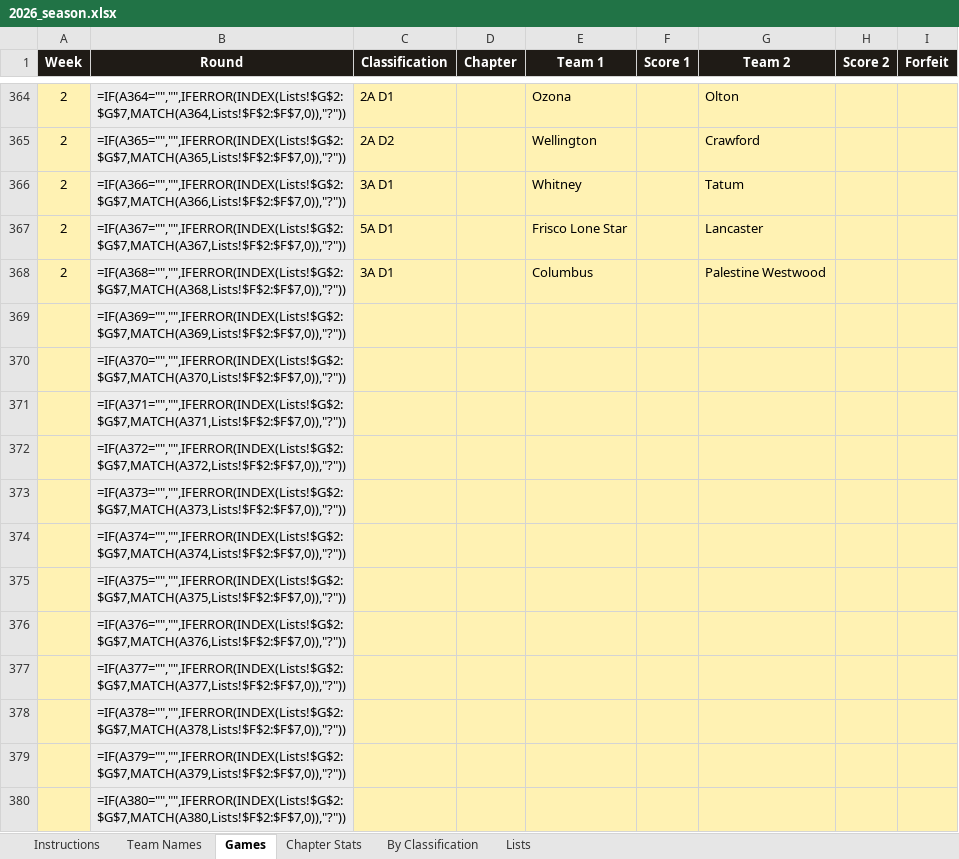
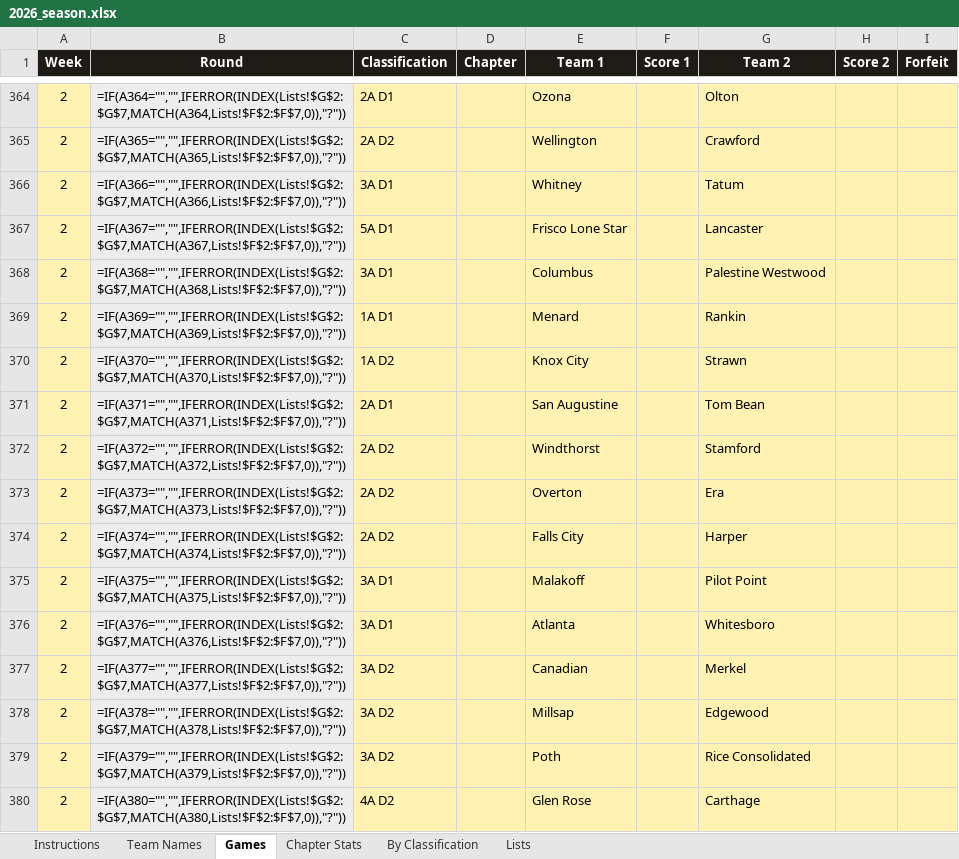
Before and after one commit to colemic2006/texasplayoffs, an Excel workbook: season/2026/2026_season.xlsx, sheet Games, drawn as a sheet; only a part is shown, gaps mark what is left out; values as stored, in another font and other column widths than the file's, no borders; formulas without a stored value are shown as written; conditional formats not drawn; the diff covers the shown part only; the diff names each change by its address in the sheet, - before the commit and + after, or states it on an @@ line.

```diff
--- a/season/2026/2026_season.xlsx (sheet Games)
+++ b/season/2026/2026_season.xlsx (sheet Games)
-A369:A380 (Week): (empty)
+A369:A380 (Week): 2
-C369 (Classification): (empty)
+C369 (Classification): 1A D1
-E369 (Team 1): (empty)
+E369 (Team 1): Menard
-G369 (Team 2): (empty)
+G369 (Team 2): Rankin
-C370 (Classification): (empty)
+C370 (Classification): 1A D2
-E370 (Team 1): (empty)
+E370 (Team 1): Knox City
-G370 (Team 2): (empty)
+G370 (Team 2): Strawn
-C371 (Classification): (empty)
+C371 (Classification): 2A D1
-E371 (Team 1): (empty)
+E371 (Team 1): San Augustine
-G371 (Team 2): (empty)
+G371 (Team 2): Tom Bean
-C372:C374 (Classification): (empty)
+C372:C374 (Classification): 2A D2
-E372 (Team 1): (empty)
+E372 (Team 1): Windthorst
-G372 (Team 2): (empty)
+G372 (Team 2): Stamford
-E373 (Team 1): (empty)
+E373 (Team 1): Overton
-G373 (Team 2): (empty)
+G373 (Team 2): Era
-E374 (Team 1): (empty)
+E374 (Team 1): Falls City
-G374 (Team 2): (empty)
+G374 (Team 2): Harper
-C375:C376 (Classification): (empty)
+C375:C376 (Classification): 3A D1
-E375 (Team 1): (empty)
+E375 (Team 1): Malakoff
-G375 (Team 2): (empty)
+G375 (Team 2): Pilot Point
-E376 (Team 1): (empty)
+E376 (Team 1): Atlanta
-G376 (Team 2): (empty)
+G376 (Team 2): Whitesboro
-C377:C379 (Classification): (empty)
+C377:C379 (Classification): 3A D2
-E377 (Team 1): (empty)
+E377 (Team 1): Canadian
-G377 (Team 2): (empty)
+G377 (Team 2): Merkel
-E378 (Team 1): (empty)
+E378 (Team 1): Millsap
-G378 (Team 2): (empty)
+G378 (Team 2): Edgewood
-E379 (Team 1): (empty)
+E379 (Team 1): Poth
-G379 (Team 2): (empty)
+G379 (Team 2): Rice Consolidated
-C380 (Classification): (empty)
+C380 (Classification): 4A D2
-E380 (Team 1): (empty)
+E380 (Team 1): Glen Rose
-G380 (Team 2): (empty)
+G380 (Team 2): Carthage
```
Also changed, not shown: 8 edited cells elsewhere in this sheet, hidden cells, 2 other files.
